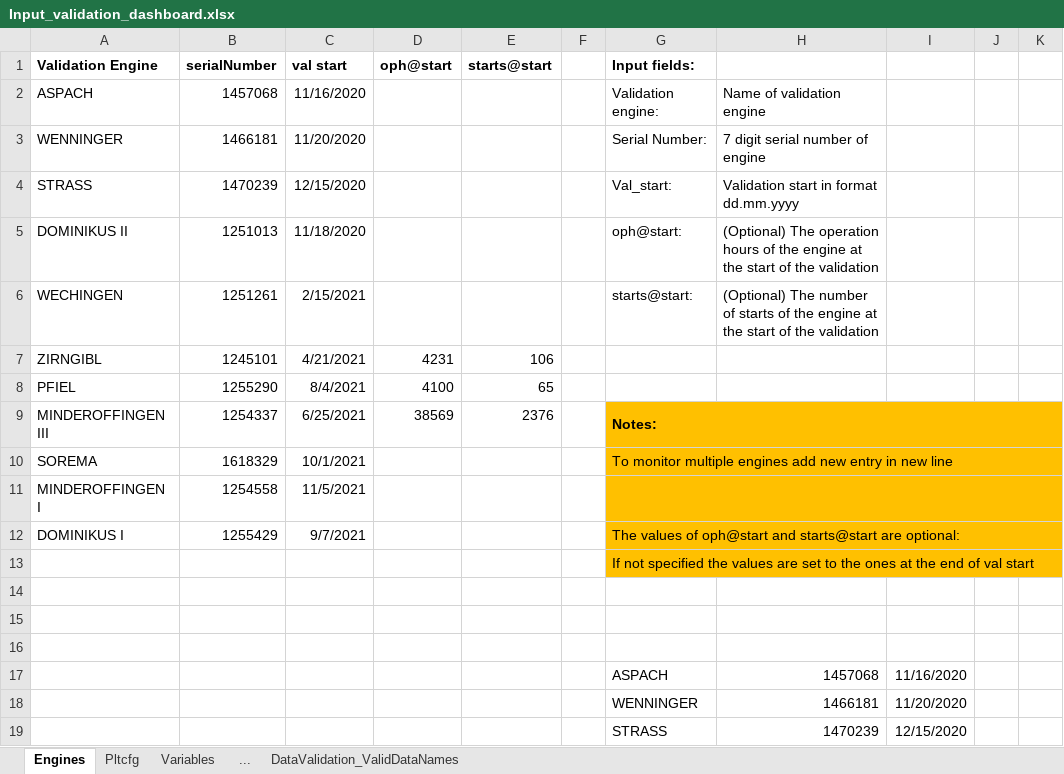
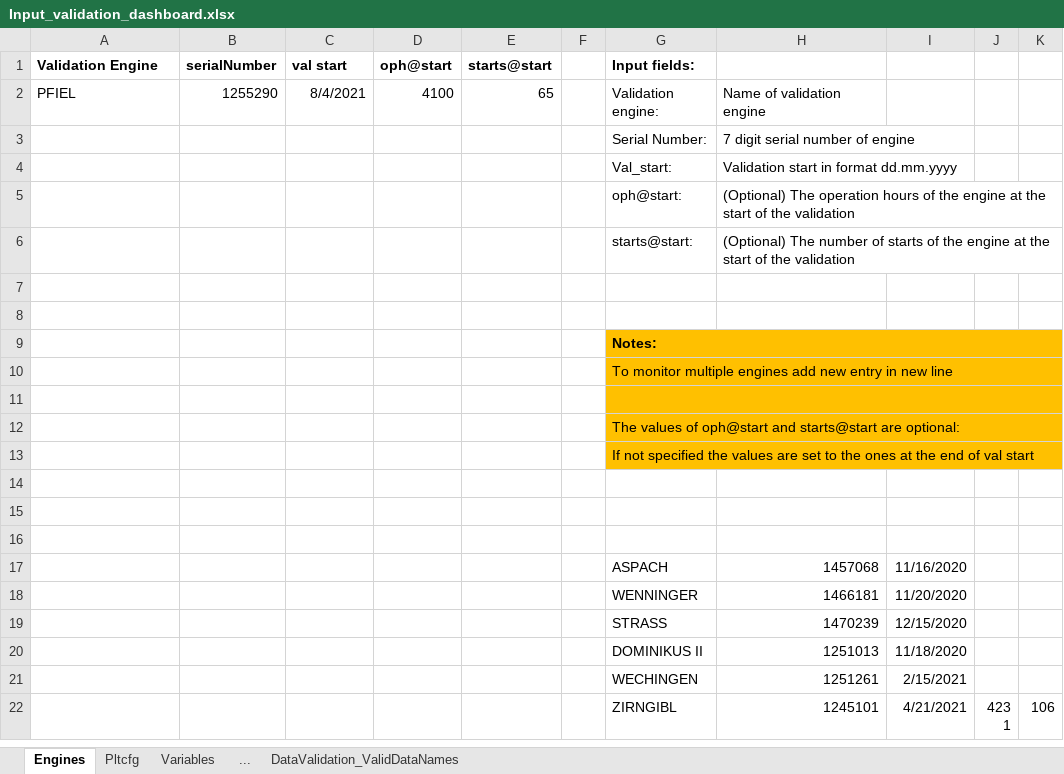
Before and after one commit to DieterChvatal/Reliability-Dashboard-Plotly-Plots, an Excel workbook: inputs/Input_validation_dashboard.xlsx, sheet Engines, drawn as a sheet; only a part is shown; the shorter side is filled out with more unchanged rows; values as stored, in another font and other column widths than the file's, no borders; removed rows and columns are numbered as before the commit, all else as after; the diff names each change by its address in the sheet, - before the commit and + after, or states it on an @@ line.

```diff
--- a/inputs/Input_validation_dashboard.xlsx (sheet Engines)
+++ b/inputs/Input_validation_dashboard.xlsx (sheet Engines)
-row 2: ASPACH | 1457068 | 11/16/2020 |  |  |  | Validation engine: | Name of validation engine
-row 3: WENNINGER | 1466181 | 11/20/2020 |  |  |  | Serial Number: | 7 digit serial number of engine
-row 4: STRASS | 1470239 | 12/15/2020 |  |  |  | Val_start: | Validation start in format dd.mm.yyyy
-row 5: DOMINIKUS II | 1251013 | 11/18/2020 |  |  |  | oph@start: | (Optional) The operation hours of the engine at the start of the validation
-row 6: WECHINGEN | 1251261 | 2/15/2021 |  |  |  | starts@start: | (Optional) The number of starts of the engine at the start of the validation
-row 7: ZIRNGIBL | 1245101 | 4/21/2021 | 4231 | 106
-G2 (Input fields:): (empty)
+G2 (Input fields:): Validation engine:
-H2: (empty)
+H2: Name of validation engine
-row 9: MINDEROFFINGEN III | 1254337 | 6/25/2021 | 38569 | 2376 |  | Notes:
+row 3:  |  |  |  |  |  | Serial Number: | 7 digit serial number of engine
+row 4:  |  |  |  |  |  | Val_start: | Validation start in format dd.mm.yyyy
+row 5:  |  |  |  |  |  | oph@start: | (Optional) The operation hours of the engine at the start of the validation
+row 6:  |  |  |  |  |  | starts@start: | (Optional) The number of starts of the engine at the start of the validation
-row 7: SOREMA | 1618329 | 10/1/2021 |  |  |  | To monitor multiple engines add new entry in new line
+row 7: (empty)
-G7:K8 fill: #FFC000
+G7:K8 fill: none
-G10:K10 merged
-row 8: MINDEROFFINGEN I | 1254558 | 11/5/2021
+row 8: (empty)
-G11:K11 merged
+row 9:  |  |  |  |  |  | Notes:
+row 10:  |  |  |  |  |  | To monitor multiple engines add new entry in new line
-row 11: DOMINIKUS I | 1255429 | 9/7/2021 |  |  |  | The values of oph@start and starts@start are optional:
+row 11: (empty)
+row 12:  |  |  |  |  |  | The values of oph@start and starts@start are optional:
```
Also changed, not shown: sheet Variables, 2 other files.
